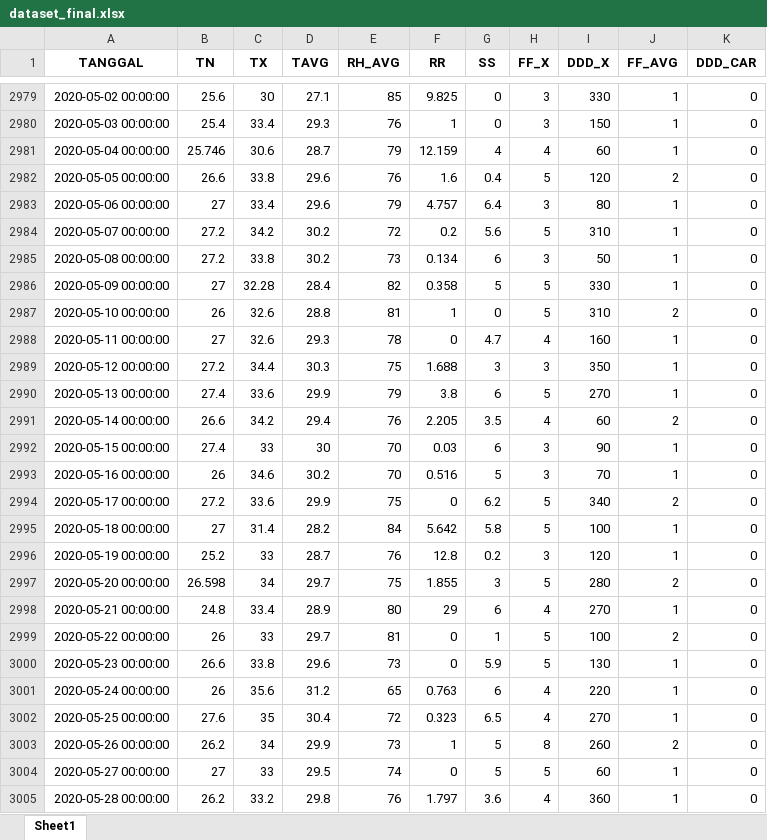
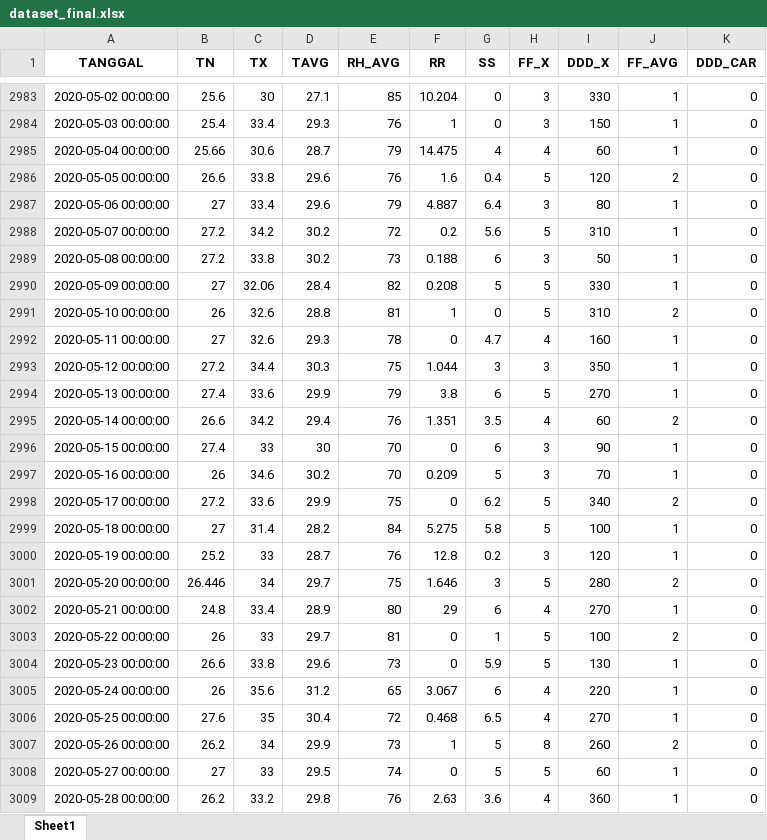
Before and after one commit to Ayusekar22/Jakarta-Weather-Prediction-2025, an Excel workbook: dataset_final.xlsx, sheet Sheet1, drawn as a sheet; only a part is shown, gaps mark what is left out; values as stored, in another font and other column widths than the file's, no borders; addresses are those after the commit; the diff covers the shown part only; the diff names each change by its address in the sheet, - before the commit and + after, or states it on an @@ line.

```diff
--- a/dataset_final.xlsx (sheet Sheet1)
+++ b/dataset_final.xlsx (sheet Sheet1)
-F2983 (RR): 9.825
+F2983 (RR): 10.204
-B2985 (TN): 25.746
+B2985 (TN): 25.66
-F2985 (RR): 12.159
+F2985 (RR): 14.475
-F2987 (RR): 4.757
+F2987 (RR): 4.887
-F2989 (RR): 0.134
+F2989 (RR): 0.188
-C2990 (TX): 32.28
+C2990 (TX): 32.06
-F2990 (RR): 0.358
+F2990 (RR): 0.208
-F2993 (RR): 1.688
+F2993 (RR): 1.044
-F2995 (RR): 2.205
+F2995 (RR): 1.351
-F2996 (RR): 0.03
+F2996 (RR): 0
-F2997 (RR): 0.516
+F2997 (RR): 0.209
-F2999 (RR): 5.642
+F2999 (RR): 5.275
-B3001 (TN): 26.598
+B3001 (TN): 26.446
-F3001 (RR): 1.855
+F3001 (RR): 1.646
-F3005 (RR): 0.763
+F3005 (RR): 3.067
-F3006 (RR): 0.323
+F3006 (RR): 0.468
-F3009 (RR): 1.797
+F3009 (RR): 2.63
```
Also changed, not shown: 14 added rows and 951 edited cells elsewhere in this sheet, Data_Historis_2015_2025.xlsx, Dataset Raw/34-laporan_iklim_harian.xlsx, 5 other files.
